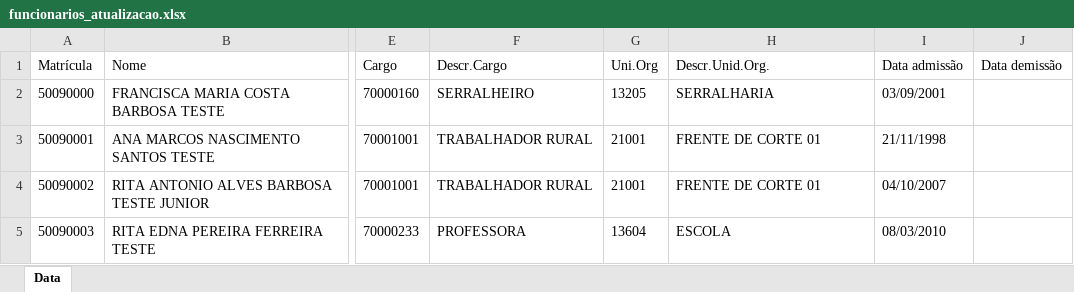
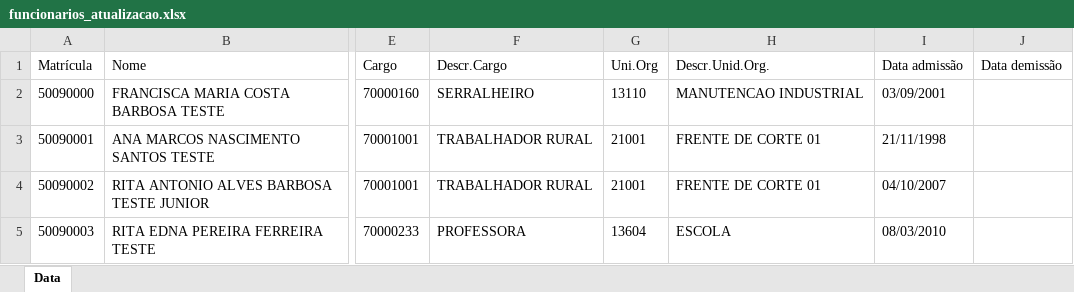
Before and after one commit to Bobjr02/SIGH, an Excel workbook: SIGH/docs/referencias/importacao-funcionarios/funcionarios_atualizacao.xlsx, sheet Data, drawn as a sheet; only a part is shown, gaps mark what is left out; values as stored, in another font and other column widths than the file's, no borders; the diff names each change by its address in the sheet, - before the commit and + after, or states it on an @@ line.

```diff
--- a/SIGH/docs/referencias/importacao-funcionarios/funcionarios_atualizacao.xlsx (sheet Data)
+++ b/SIGH/docs/referencias/importacao-funcionarios/funcionarios_atualizacao.xlsx (sheet Data)
-G2 (Uni.Org): 13205
+G2 (Uni.Org): 13110
-H2 (Descr.Unid.Org.): SERRALHARIA
+H2 (Descr.Unid.Org.): MANUTENCAO INDUSTRIAL
```
Also changed, not shown: 2 other files.
